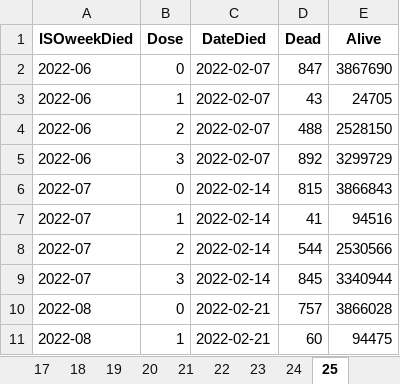
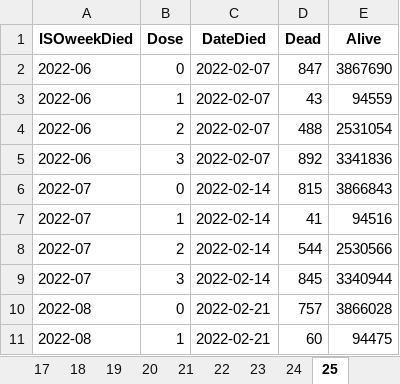
Before and after one commit to skirsch/KCOR, an Excel workbook: data/Czech/KCOR_CMR_MC.xlsx, sheet 25, drawn as a sheet; only a part is shown; values as stored, in another font and other column widths than the file's, no borders; the diff names each change by its address in the sheet, - before the commit and + after, or states it on an @@ line.

```diff
--- a/data/Czech/KCOR_CMR_MC.xlsx (sheet 25)
+++ b/data/Czech/KCOR_CMR_MC.xlsx (sheet 25)
-E3 (Alive): 24705
+E3 (Alive): 94559
-E4 (Alive): 2528150
+E4 (Alive): 2531054
-E5 (Alive): 3299729
+E5 (Alive): 3341836
```
Also changed, not shown: sheet 4, sheet 15, sheet 16, sheet 2, sheet 6, sheet 17, 18 more sheets, 1 other file.
